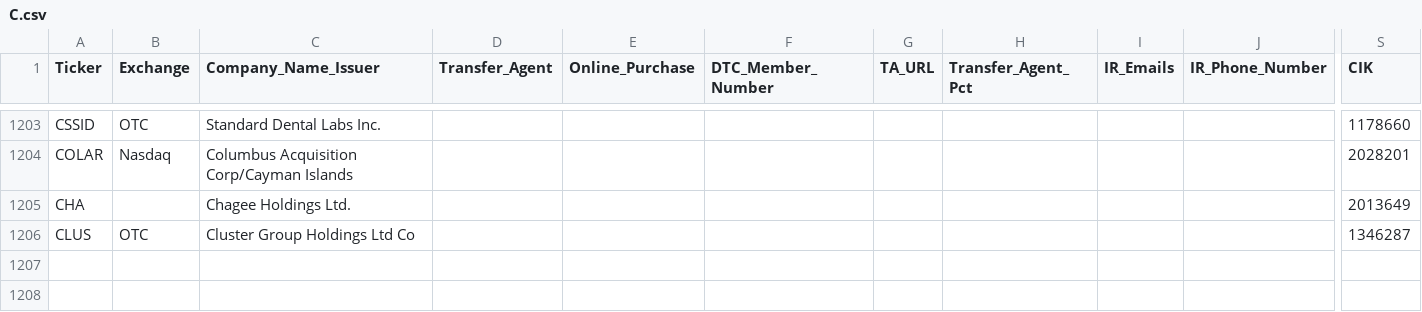
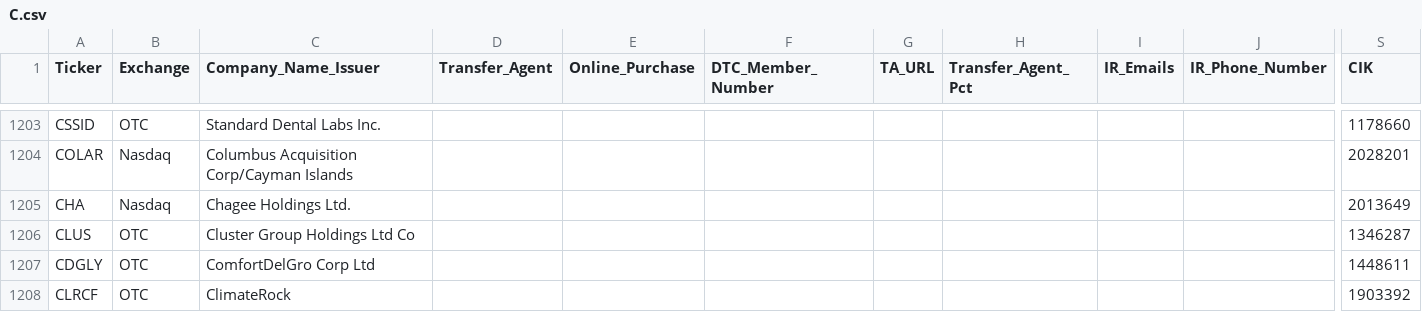
Before and after one commit to WhyDRS/Database, a CSV file: data/Issuers/Main-Database-CSV-Files/C.csv, drawn as a sheet; only a part is shown, gaps mark what is left out; rows hold the shown columns only; the diff covers the shown part only; the diff names each change by its address in the sheet, - before the commit and + after, or states it on an @@ line.

```diff
--- a/data/Issuers/Main-Database-CSV-Files/C.csv
+++ b/data/Issuers/Main-Database-CSV-Files/C.csv
-B1205 (Exchange): (empty)
+B1205 (Exchange): Nasdaq
+row 1207: CDGLY | OTC | ComfortDelGro Corp Ltd |  |  |  |  |  |  |  | 1448611
+row 1208: CLRCF | OTC | ClimateRock |  |  |  |  |  |  |  | 1903392
```
Also changed, not shown: 4 added rows and 4 edited cells elsewhere in this file, data/Issuers/Main-Database-CSV-Files/B.csv, data/Issuers/Main-Database-CSV-Files/F.csv, 19 other files.
